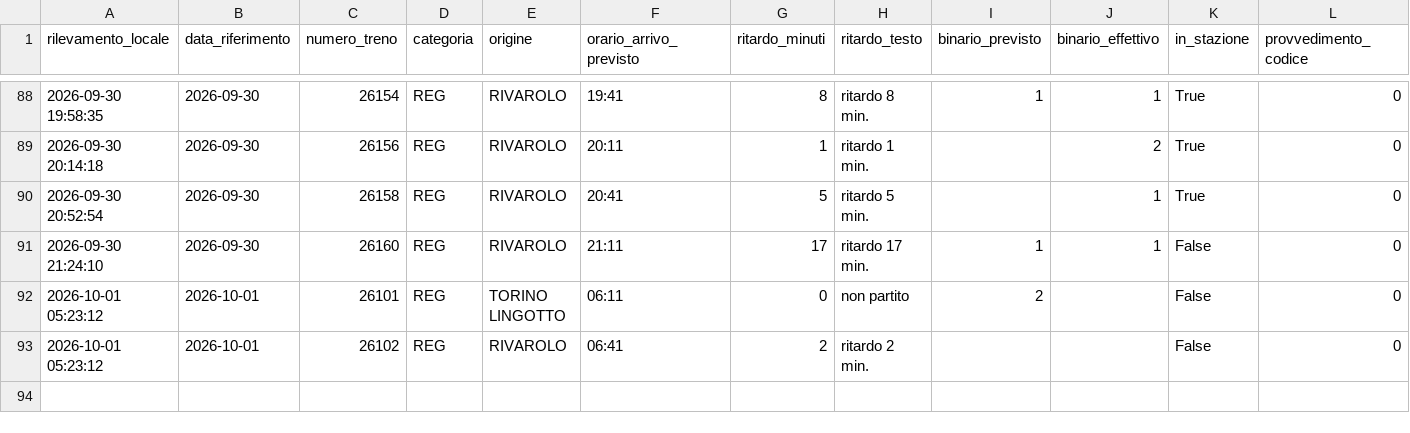
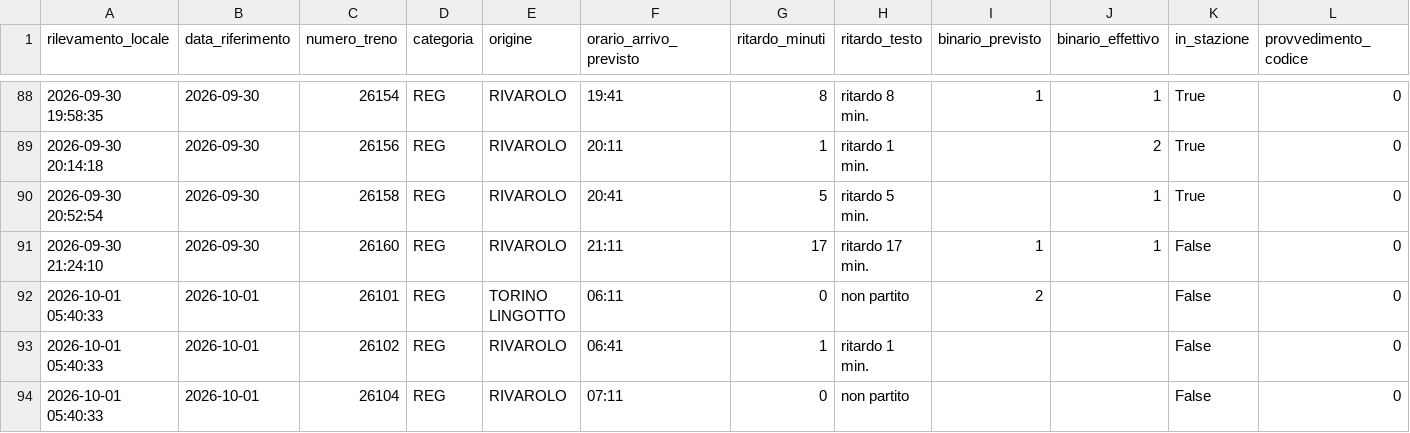
Before and after one commit to frapan2003-coder/Orari-arrivo-treni, a CSV file: data/raw_log.csv, drawn as a sheet; only a part is shown, gaps mark what is left out; rows hold the shown columns only; the diff names each change by its address in the sheet, - before the commit and + after, or states it on an @@ line.

```diff
--- a/data/raw_log.csv
+++ b/data/raw_log.csv
-A92:A93 (rilevamento_locale): 2026-10-01 05:23:12
+A92:A93 (rilevamento_locale): 2026-10-01 05:40:33
-G93 (ritardo_minuti): 2
+G93 (ritardo_minuti): 1
-H93 (ritardo_testo): ritardo 2 min.
+H93 (ritardo_testo): ritardo 1 min.
+row 94: 2026-10-01 05:40:33 | 2026-10-01 | 26104 | REG | RIVAROLO | 07:11 | 0 | non partito |  |  | False | 0
```
